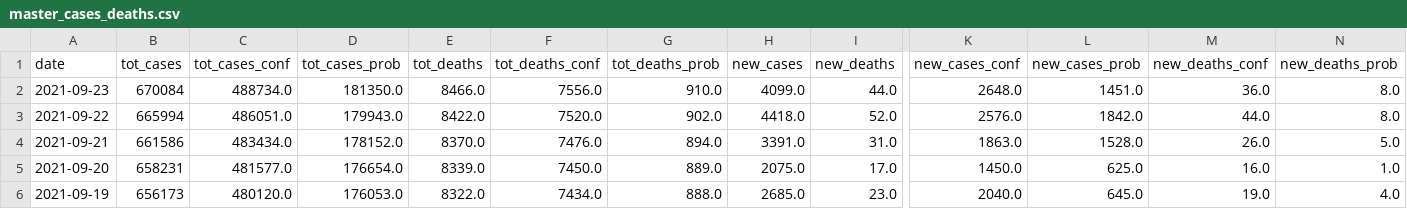
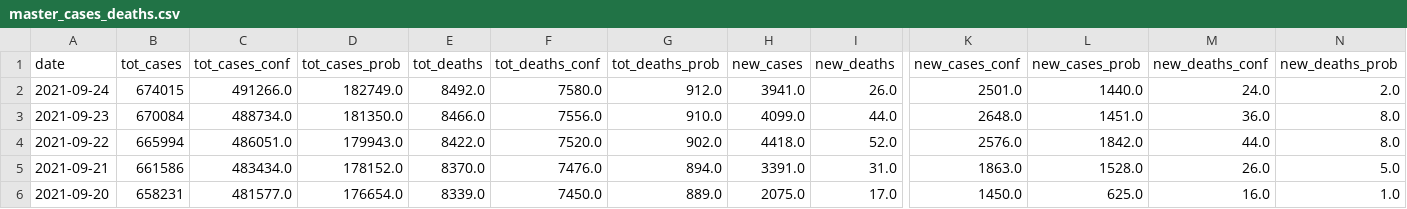
Before and after one commit to Suhailhassanbhat/Covid_Data_Scraper, a CSV file: data/master_cases_deaths.csv, drawn as a sheet; only a part is shown, gaps mark what is left out; the shorter side is filled out with more unchanged rows; rows hold the shown columns only; the diff names each change by its address in the sheet, - before the commit and + after, or states it on an @@ line.

```diff
--- a/data/master_cases_deaths.csv
+++ b/data/master_cases_deaths.csv
+row 2: 2021-09-24 | 674015 | 491266.0 | 182749.0 | 8492.0 | 7580.0 | 912.0 | 3941.0 | 26.0 | 2501.0 | 1440.0 | 24.0 | 2.0
```
Also changed, not shown: data/daily_report.csv, data/daily_testing.csv, 2 other files.
